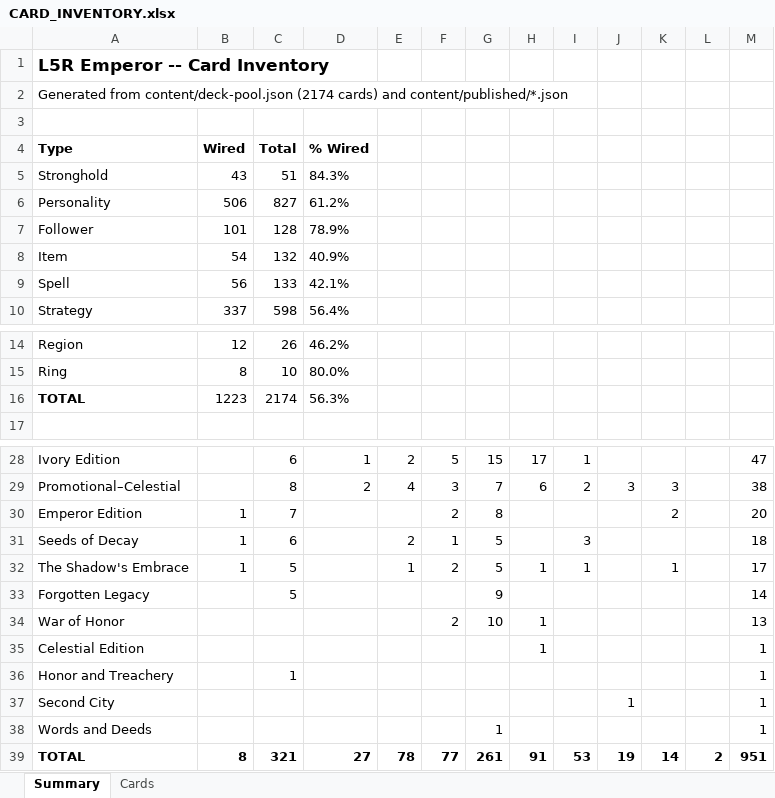
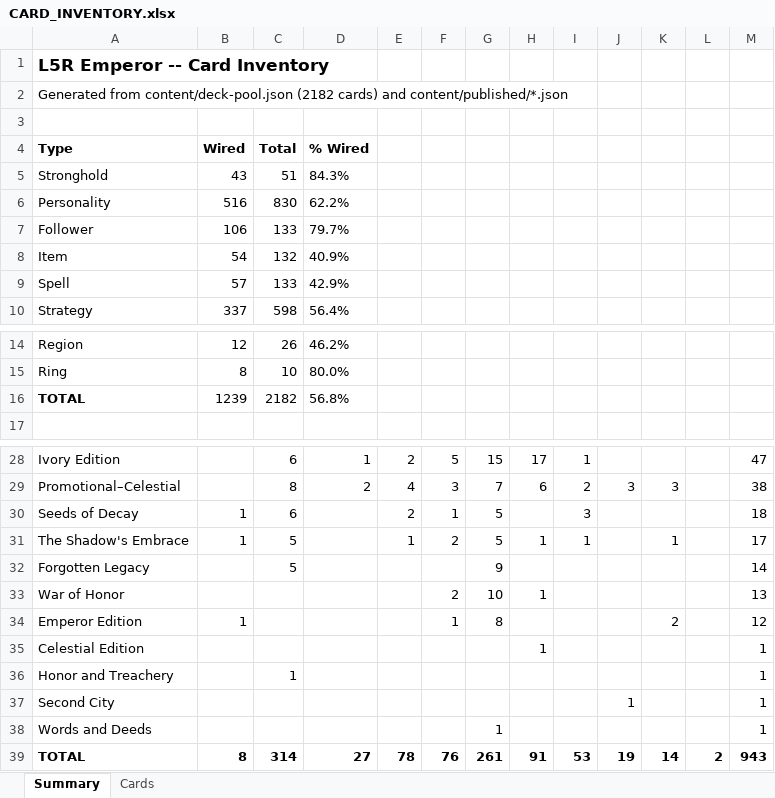
Before and after one commit to alfredoh7/l5r-emperor, an Excel workbook: docs/CARD_INVENTORY.xlsx, sheet Summary, drawn as a sheet; only a part is shown, gaps mark what is left out; values as stored, in another font and other column widths than the file's, no borders; removed rows and columns are numbered as before the commit, all else as after; the diff names each change by its address in the sheet, - before the commit and + after, or states it on an @@ line.

```diff
--- a/docs/CARD_INVENTORY.xlsx (sheet Summary)
+++ b/docs/CARD_INVENTORY.xlsx (sheet Summary)
-A2: …from content/deck-pool.json (2174 cards) and…
+A2: …from content/deck-pool.json (2182 cards) and…
-B6: 506
+B6: 516
-C6: 827
+C6: 830
-D6: 61.2%
+D6: 62.2%
-B7: 101
+B7: 106
-C7: 128
+C7: 133
-D7: 78.9%
+D7: 79.7%
-B9: 56
+B9: 57
-D9: 42.1%
+D9: 42.9%
-B16: 1223
+B16: 1239
-C16: 2174
+C16: 2182
-D16: 56.3%
+D16: 56.8%
-row 30: Emperor Edition | 1 | 7 |  |  | 2 | 8 |  |  |  | 2 |  | 20
+row 34: Emperor Edition | 1 |  |  |  | 1 | 8 |  |  |  | 2 |  | 12
-C39: 321
+C39: 314
-F39: 77
+F39: 76
-M39: 951
+M39: 943
```
Also changed, not shown: sheet Cards, 8 other files.
